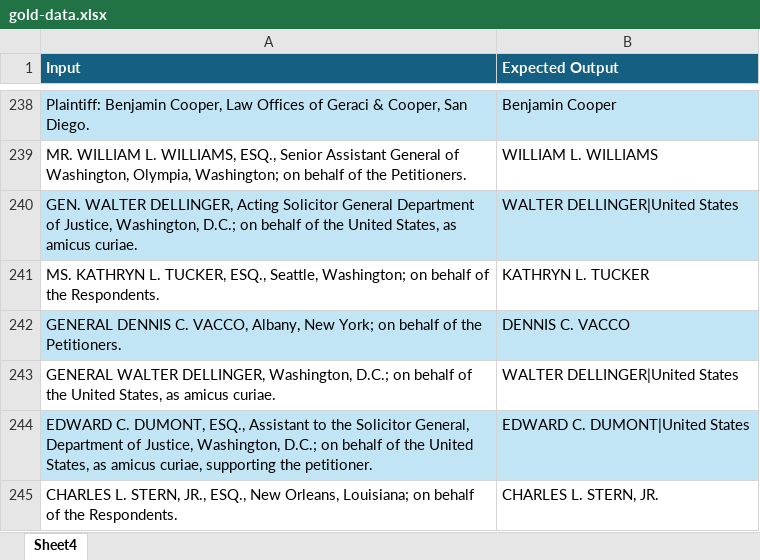
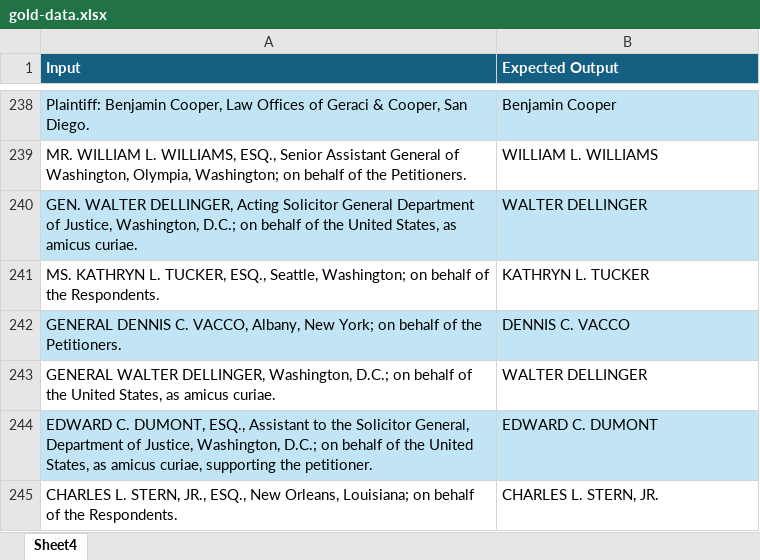
Before and after one commit to GiorgiBakradzeTR/entity-identifier, an Excel workbook: gold-data.xlsx, sheet Sheet4, drawn as a sheet; only a part is shown, gaps mark what is left out; values as stored, in another font and other column widths than the file's, no borders; the diff covers the shown part only; the diff names each change by its address in the sheet, - before the commit and + after, or states it on an @@ line.

```diff
--- a/gold-data.xlsx (sheet Sheet4)
+++ b/gold-data.xlsx (sheet Sheet4)
-B240 (Expected Output): WALTER DELLINGER|United States
+B240 (Expected Output): WALTER DELLINGER
-B243 (Expected Output): WALTER DELLINGER|United States
+B243 (Expected Output): WALTER DELLINGER
-B244 (Expected Output): EDWARD C. DUMONT|United States
+B244 (Expected Output): EDWARD C. DUMONT
```
Also changed, not shown: 4 removed rows, 127 edited cells and cell formats elsewhere in this sheet, 3 other files.
